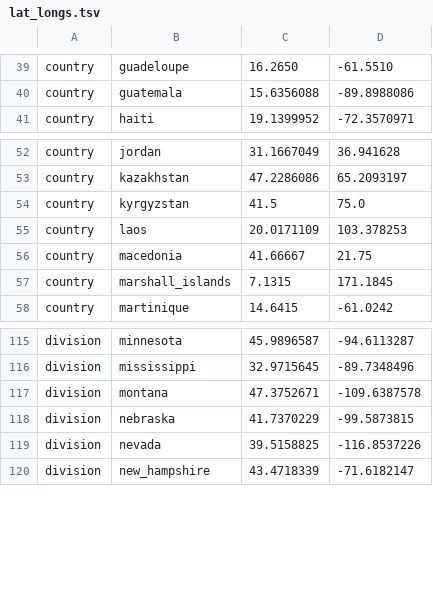
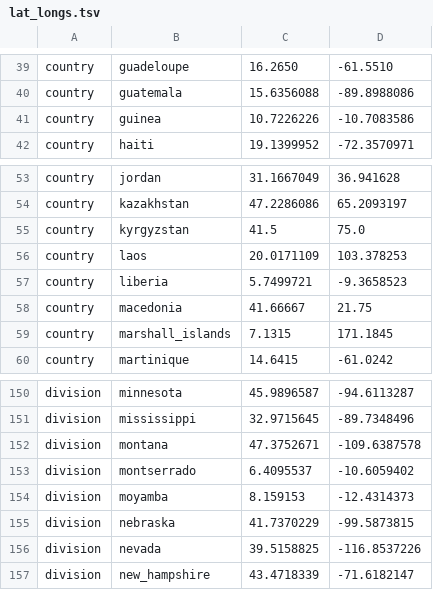
Before and after one commit to nextstrain/augur, a TSV file: augur/data/lat_longs.tsv, drawn as a sheet; only a part is shown, gaps mark what is left out; the diff covers the shown part only.

```diff
--- a/augur/data/lat_longs.tsv
+++ b/augur/data/lat_longs.tsv
@@ -40,2 +40,3 @@ country	guadeloupe	16.2650	-61.5510
 country	guatemala	15.6356088	-89.8988086
+country	guinea	10.7226226	-10.7083586
 country	haiti	19.1399952	-72.3570971
@@ -55,2 +56,3 @@ country	kyrgyzstan	41.5	75.0
 country	laos	20.0171109	103.378253
+country	liberia	5.7499721	-9.3658523
 country	macedonia	41.66667	21.75
@@ -117,2 +152,4 @@ division	mississippi	32.9715645	-89.7348496
 division	montana	47.3752671	-109.6387578
+division	montserrado	6.4095537	-10.6059402
+division	moyamba	8.159153	-12.4314373
 division	nebraska	41.7370229	-99.5873815
```
Also changed, not shown: 45 added rows elsewhere in this file.
